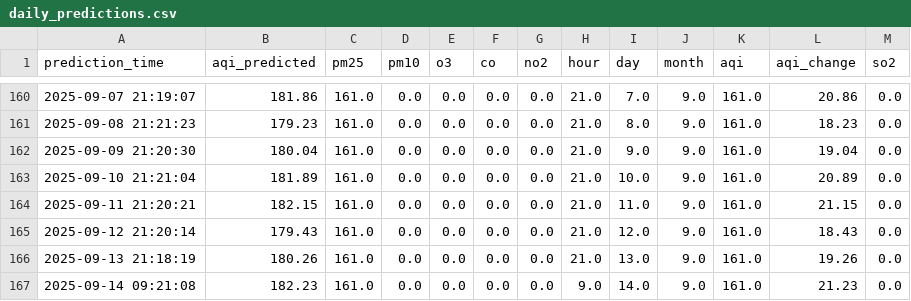
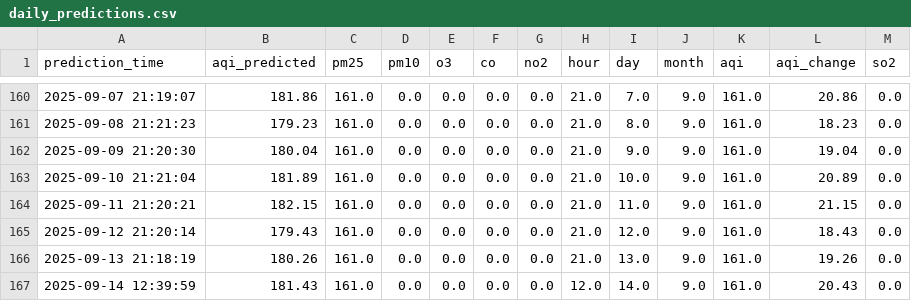
Before and after one commit to manavbirjani/karachi-aqi, a CSV file: data/daily_predictions.csv, drawn as a sheet; only a part is shown, gaps mark what is left out.

Commit message:
📊 New AQI prediction (with retrained model)

```diff
--- a/data/daily_predictions.csv
+++ b/data/daily_predictions.csv
@@ -166,2 +166,2 @@ prediction_time,aqi_predicted,pm25,pm10,o3,co,no2,hour,day,month,aqi,aqi_change,
 2025-09-13 21:18:19,180.26,161.0,0.0,0.0,0.0,0.0,21.0,13.0,9.0,161.0,19.26,0.0
-2025-09-14 09:21:08,182.23,161.0,0.0,0.0,0.0,0.0,9.0,14.0,9.0,161.0,21.23,0.0
+2025-09-14 12:39:59,181.43,161.0,0.0,0.0,0.0,0.0,12.0,14.0,9.0,161.0,20.43,0.0
```
